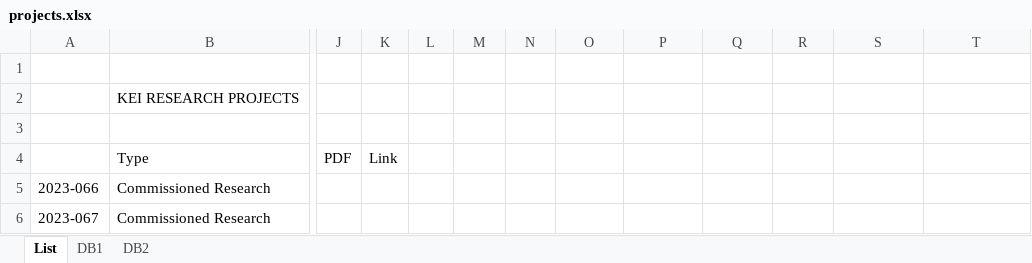
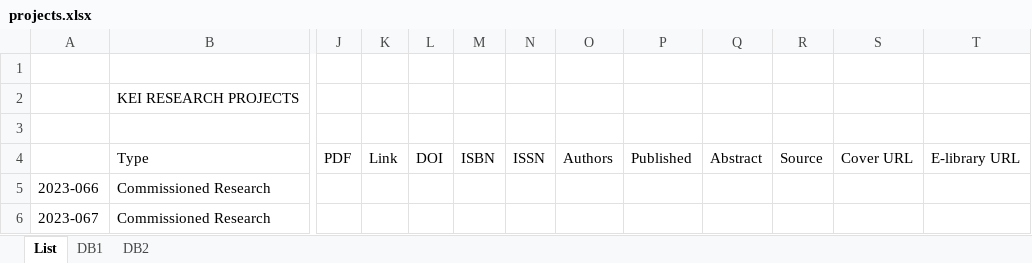
Before and after one commit to mooner92/GlobalTeamProject, an Excel workbook: data/projects.xlsx, sheet List, drawn as a sheet; only a part is shown, gaps mark what is left out; values as stored, in another font and other column widths than the file's, no borders; the diff names each change by its address in the sheet, - before the commit and + after, or states it on an @@ line.

```diff
--- a/data/projects.xlsx (sheet List)
+++ b/data/projects.xlsx (sheet List)
-L4: (empty)
+L4: DOI
-M4: (empty)
+M4: ISBN
-N4: (empty)
+N4: ISSN
-O4: (empty)
+O4: Authors
-P4: (empty)
+P4: Published
-Q4: (empty)
+Q4: Abstract
-R4: (empty)
+R4: Source
-S4: (empty)
+S4: Cover URL
-T4: (empty)
+T4: E-library URL
```
Also changed, not shown: 4 other files.
